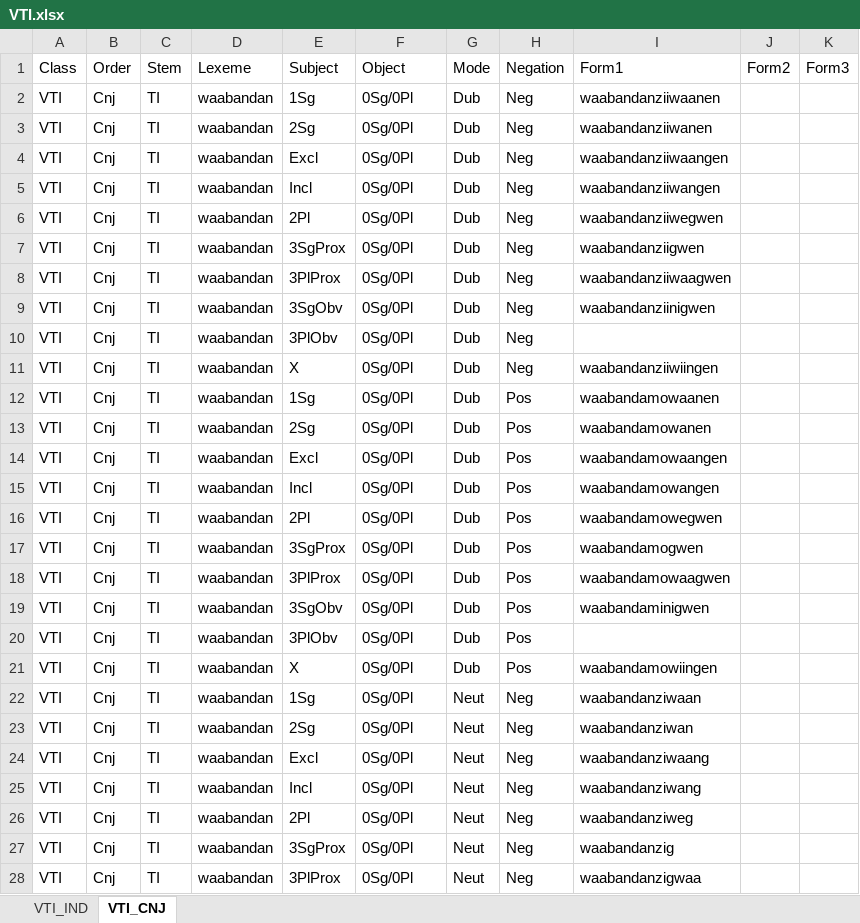
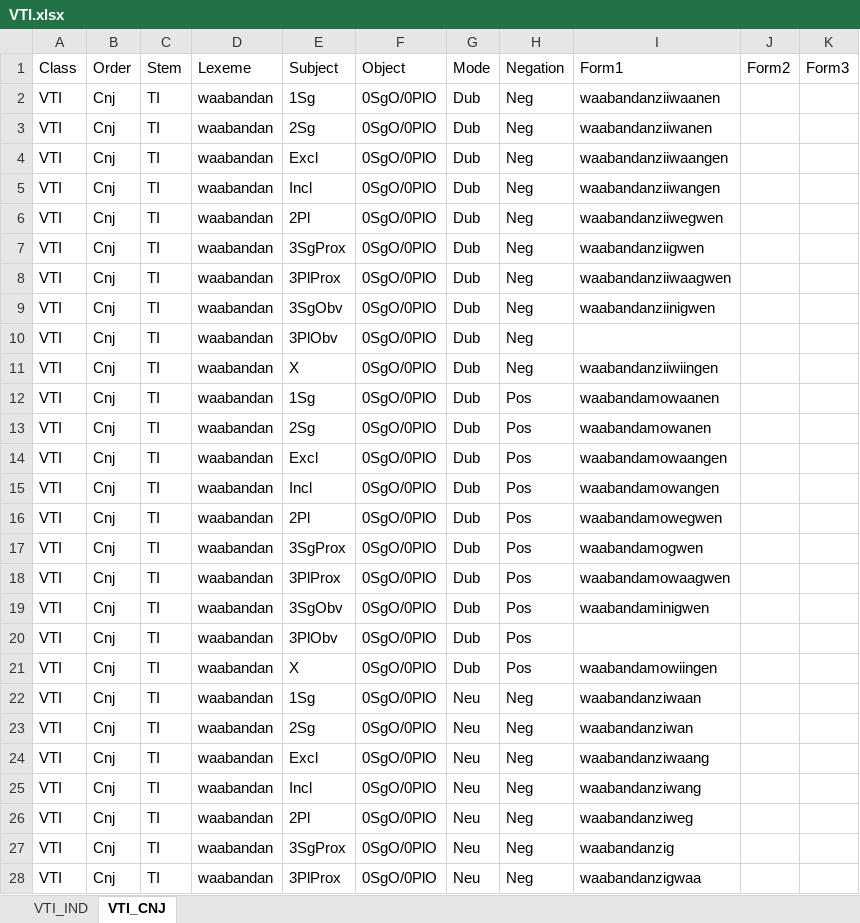
Before and after one commit to ELF-Lab/ParserTools, an Excel workbook: createYaml/VTI.xlsx, sheet VTI_CNJ, drawn as a sheet; only a part is shown; values as stored, in another font and other column widths than the file's, no borders; the diff covers the shown part only; the diff names each change by its address in the sheet, - before the commit and + after, or states it on an @@ line.

```diff
--- a/createYaml/VTI.xlsx (sheet VTI_CNJ)
+++ b/createYaml/VTI.xlsx (sheet VTI_CNJ)
-F2:F28 (Object): 0Sg/0Pl
+F2:F28 (Object): 0SgO/0PlO
-G22:G28 (Mode): Neut
+G22:G28 (Mode): Neu
```
Also changed, not shown: 426 edited cells elsewhere in this sheet, sheet VTI_IND, createYaml/VAI.xlsx, createYaml/VII.xlsx, 54 other files.
